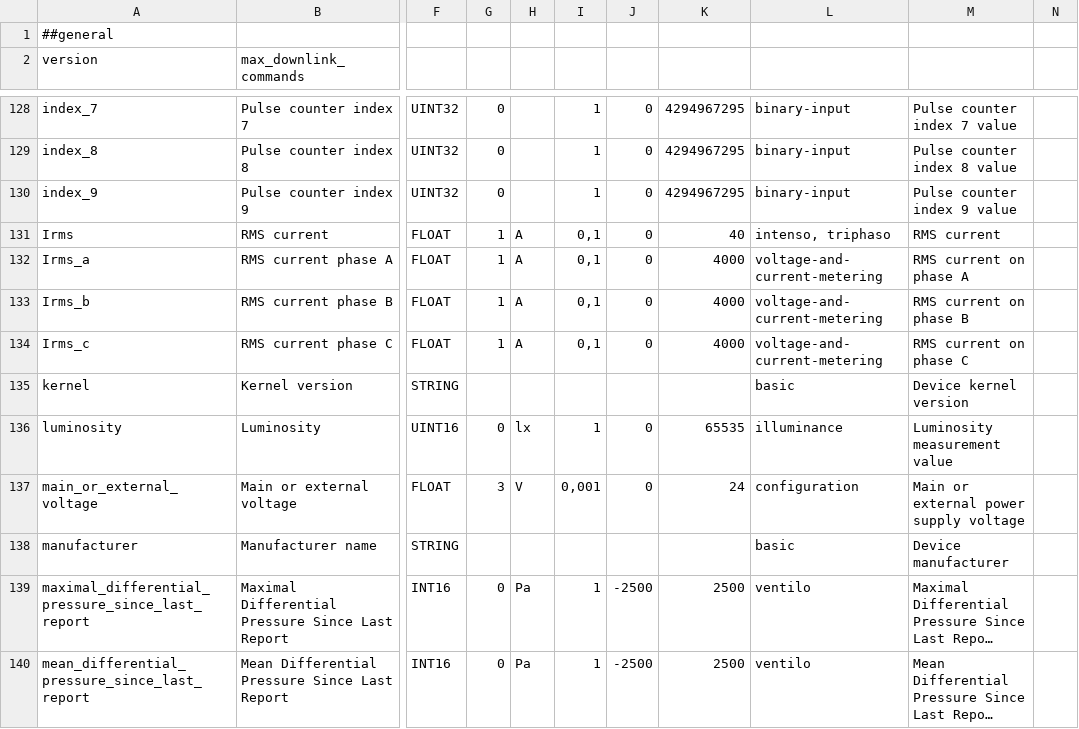
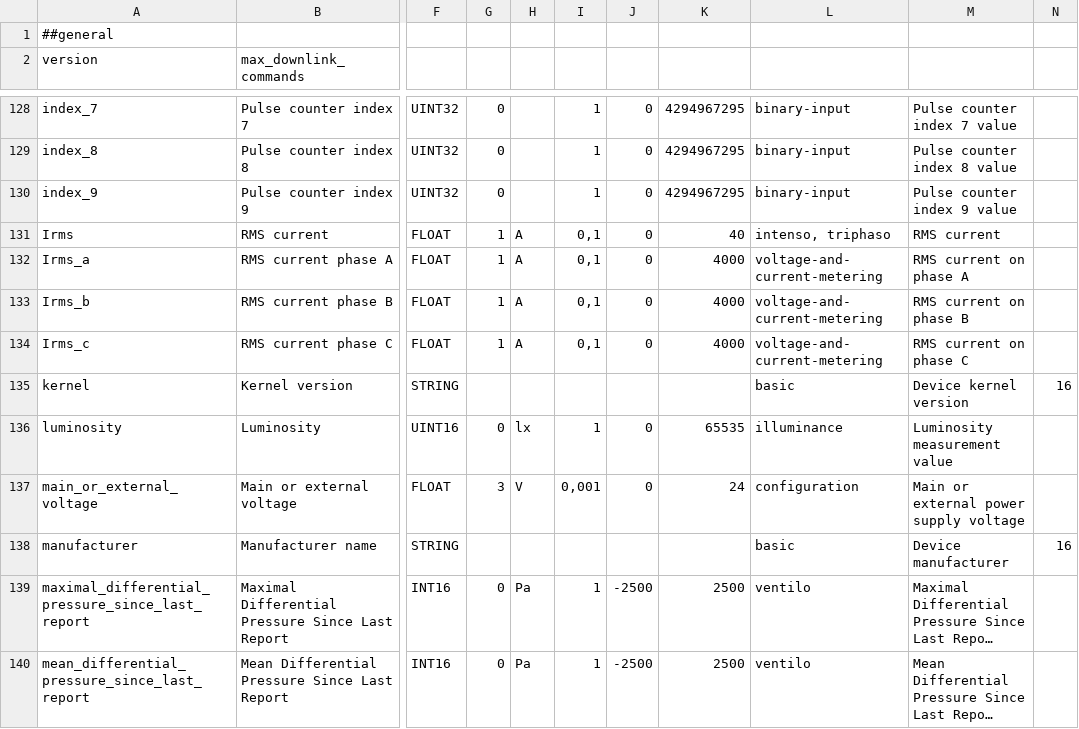
Before and after one commit to Watteco/Codec-API-LoRaWAN, a CSV file: watteco-bacnet-mapping.csv, drawn as a sheet; only a part is shown, gaps mark what is left out; long unchanged cells end in …; the diff covers the shown part only; the diff names each change by its address in the sheet, - before the commit and + after, or states it on an @@ line.

```diff
--- a/watteco-bacnet-mapping.csv
+++ b/watteco-bacnet-mapping.csv
-N135: (empty)
+N135: 16
-N138: (empty)
+N138: 16
```
Also changed, not shown: 28 edited cells elsewhere in this file, 34 other files.
